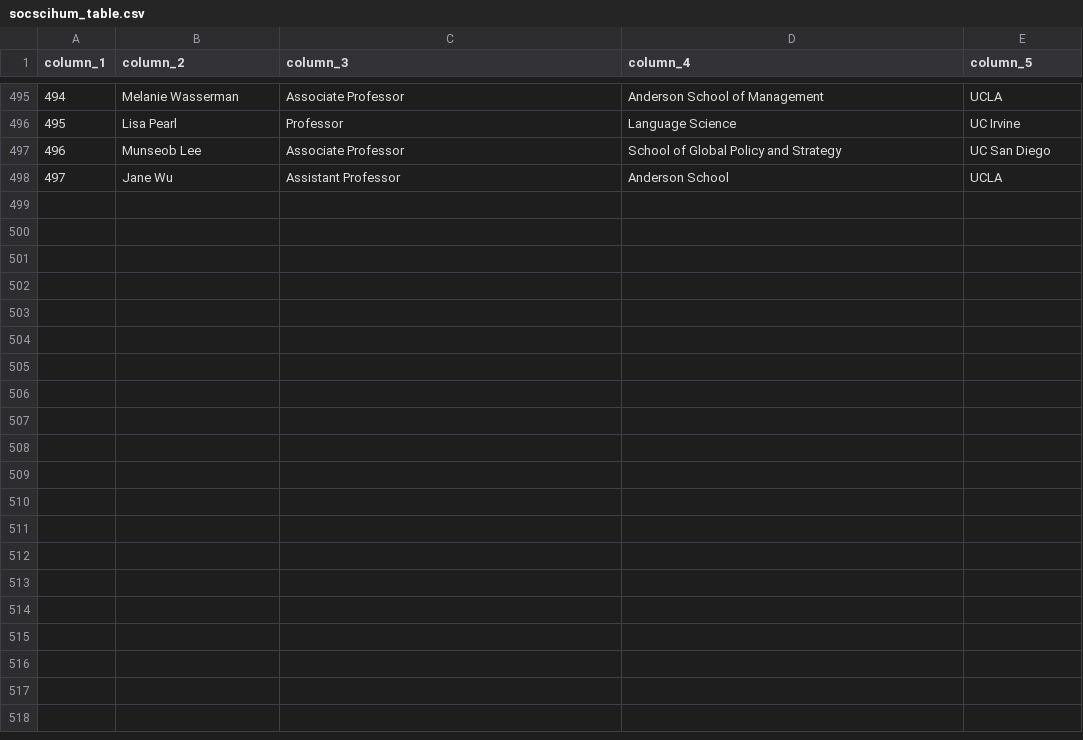
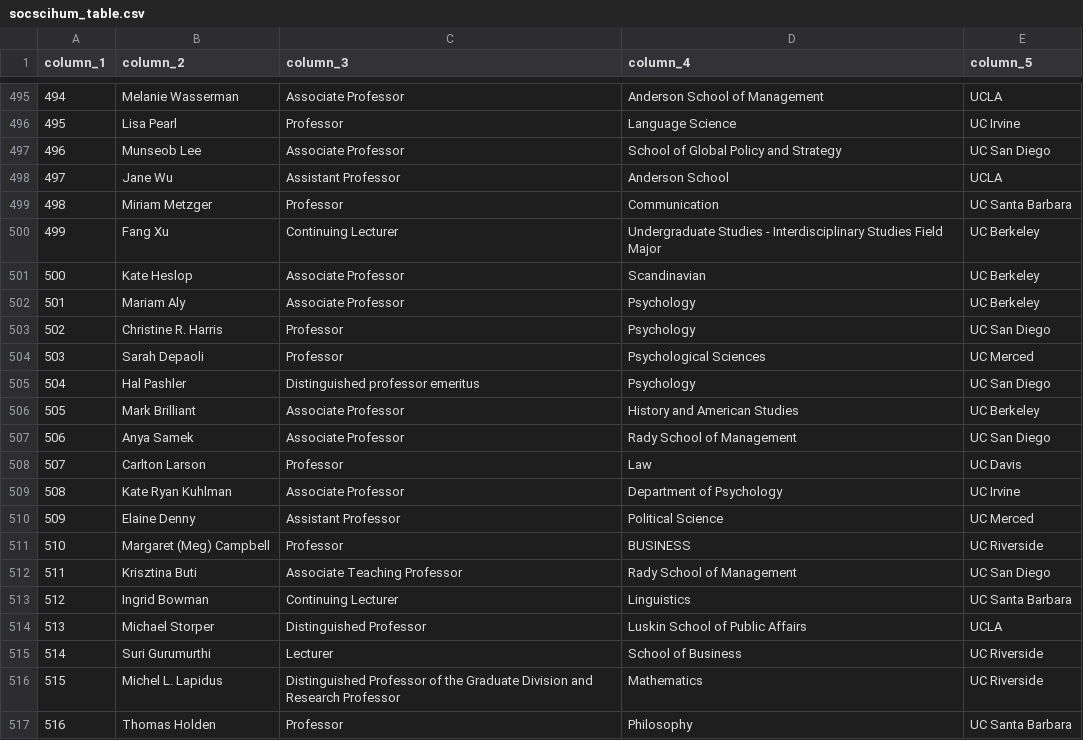
Before and after one commit to Hart-Hornor-Jones/signatory-analyzer, a CSV file: signatures/socscihum_table.csv, drawn as a sheet; only a part is shown, gaps mark what is left out; the diff covers the shown part only.

Commit message:
Update data 2026-06-16 02:28

```diff
--- a/signatures/socscihum_table.csv
+++ b/signatures/socscihum_table.csv
@@ -498 +498,20 @@
 497,Jane Wu,Assistant Professor,Anderson School,UCLA
+498,Miriam Metzger,Professor,Communication,UC Santa Barbara
+499,Fang Xu,Continuing Lecturer,Undergraduate Studies - Interdisciplinary Studies Field Major,UC Berkeley
+500,Kate Heslop,Associate Professor,Scandinavian,UC Berkeley
+501,Mariam Aly,Associate Professor,Psychology,UC Berkeley
+502,Christine R. Harris,Professor,Psychology,UC San Diego
+503,Sarah Depaoli,Professor,Psychological Sciences,UC Merced
+504,Hal Pashler,Distinguished professor emeritus,Psychology,UC San Diego
+505,Mark Brilliant,Associate Professor,History and American Studies,UC Berkeley
+506,Anya Samek,Associate Professor,Rady School of Management,UC San Diego
+507,Carlton Larson,Professor,Law,UC Davis
+508,Kate Ryan Kuhlman,Associate Professor,Department of Psychology,UC Irvine
+509,Elaine Denny,Assistant Professor,Political Science,UC Merced
+510,Margaret (Meg) Campbell,Professor,BUSINESS,UC Riverside
+511,Krisztina Buti,Associate Teaching Professor,Rady School of Management,UC San Diego
+512,Ingrid Bowman,Continuing Lecturer,Linguistics,UC Santa Barbara
+513,Michael Storper,Distinguished Professor,Luskin School of Public Affairs,UCLA
+514,Suri Gurumurthi,Lecturer,School of Business,UC Riverside
+515,Michel L. Lapidus,Distinguished Professor of the Graduate Division and Research Professor,Mathematics,UC Riverside
+516,Thomas Holden,Professor,Philosophy,UC Santa Barbara
```
Also changed, not shown: 14 added rows and 1 edited cell elsewhere in this file, signatures/ucstudentsuccess_table.csv, 8 other files.
